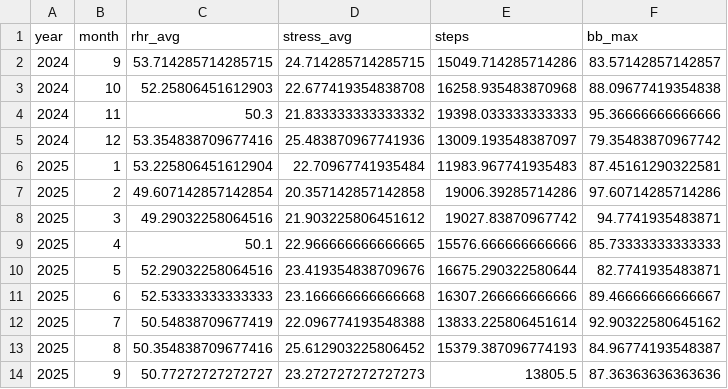
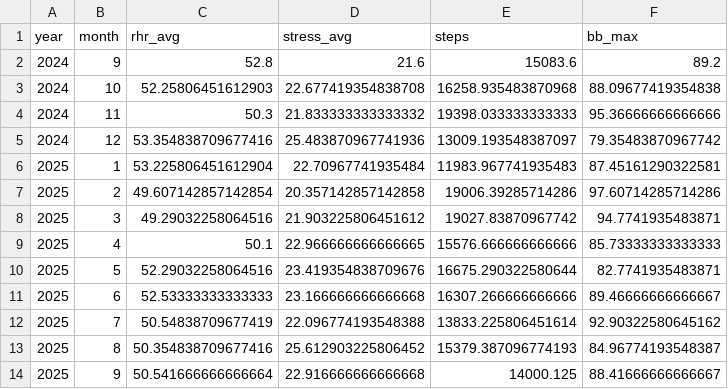
Before and after one commit to kelvinn/kelvinn.github.io, a CSV file: notebooks/data/summary_quartet_per_month.csv, drawn as a sheet; removed rows and columns are numbered as before the commit, all else as after; the diff names each change by its address in the sheet, - before the commit and + after, or states it on an @@ line.

```diff
--- a/notebooks/data/summary_quartet_per_month.csv
+++ b/notebooks/data/summary_quartet_per_month.csv
-row 2: 2024 | 9 | 53.714285714285715 | 24.714285714285715 | 15049.714285714286 | 83.57142857142857
+row 2: 2024 | 9 | 52.8 | 21.6 | 15083.6 | 89.2
-row 14: 2025 | 9 | 50.77272727272727 | 23.272727272727273 | 13805.5 | 87.36363636363636
+row 14: 2025 | 9 | 50.541666666666664 | 22.916666666666668 | 14000.125 | 88.41666666666667
```
Also changed, not shown: notebooks/data/average_active_calories_per_month.csv, notebooks/data/average_resting_hr_per_month.csv, 31 other files.
